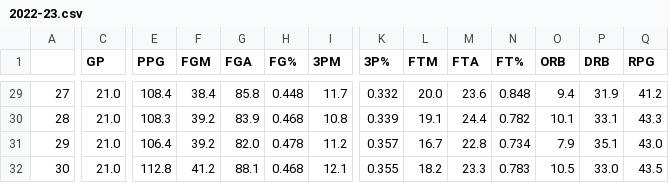
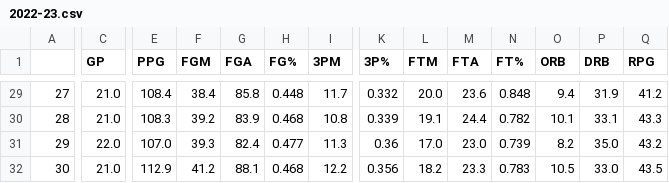
Before and after one commit to kobegatti/NBAGamePredictor, a CSV file: 2022-23/data/2022-23.csv, drawn as a sheet; only a part is shown, gaps mark what is left out; the diff covers the shown part only; the diff names each change by its address in the sheet, - before the commit and + after, or states it on an @@ line.

```diff
--- a/2022-23/data/2022-23.csv
+++ b/2022-23/data/2022-23.csv
-C31 (GP): 21.0
+C31 (GP): 22.0
-E31 (PPG): 106.4
+E31 (PPG): 107.0
-F31 (FGM): 39.2
+F31 (FGM): 39.3
-G31 (FGA): 82.0
+G31 (FGA): 82.4
-H31 (FG%): 0.478
+H31 (FG%): 0.477
-I31 (3PM): 11.2
+I31 (3PM): 11.3
-K31 (3P%): 0.357
+K31 (3P%): 0.36
-L31 (FTM): 16.7
+L31 (FTM): 17.0
-M31 (FTA): 22.8
+M31 (FTA): 23.0
-N31 (FT%): 0.734
+N31 (FT%): 0.739
-O31 (ORB): 7.9
+O31 (ORB): 8.2
-P31 (DRB): 35.1
+P31 (DRB): 35.0
-Q31 (RPG): 43.0
+Q31 (RPG): 43.2
-E32 (PPG): 112.8
+E32 (PPG): 112.9
-I32 (3PM): 12.1
+I32 (3PM): 12.2
-K32 (3P%): 0.355
+K32 (3P%): 0.356
```
Also changed, not shown: 2 added rows, 2 removed rows and 62 edited cells elsewhere in this file, 2022-23/data/2022-23WLRecords.csv, 2022-23/data/2022-23_Predictions.csv, 1 other file.
